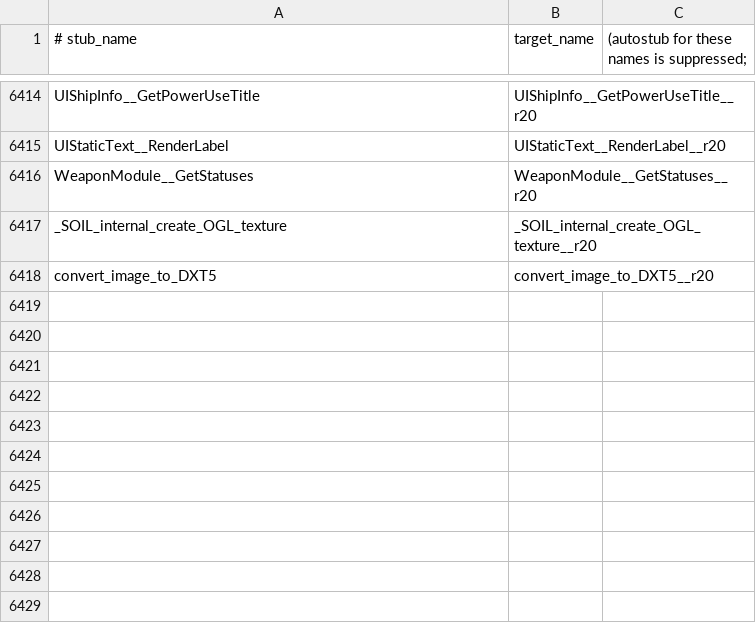
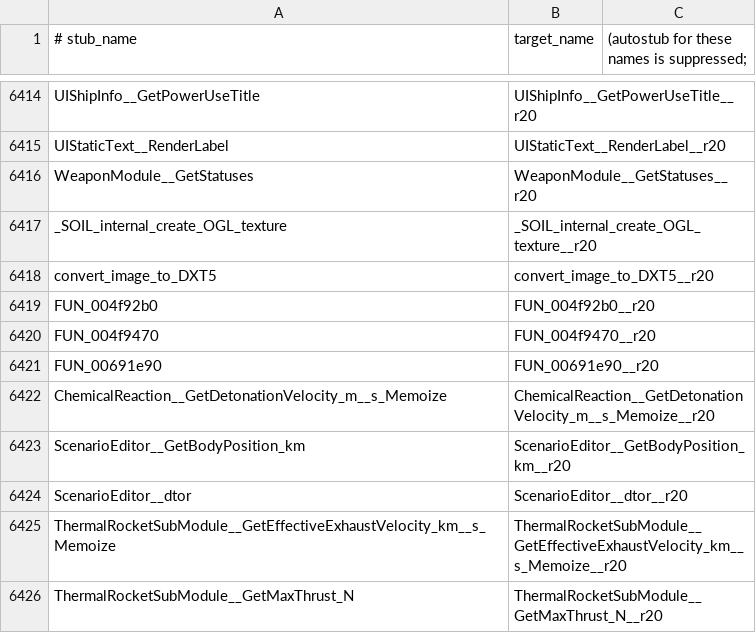
Before and after one commit to Kal19801/CDE, a TSV file: tools/alias_alternatenames.tsv, drawn as a sheet; only a part is shown, gaps mark what is left out.

Commit message:
r23: PDB full type application (4628 udts+1214 sigs via Ghidra; cde_types_r23.h 2950 types) + bare-template/alias-bridge/header-aware channels - covered 19677 (91.76%), LINK OK 8340992

```diff
--- a/tools/alias_alternatenames.tsv
+++ b/tools/alias_alternatenames.tsv
@@ -6418 +6418,9 @@ _SOIL_internal_create_OGL_texture	_SOIL_internal_create_OGL_texture__r20
 convert_image_to_DXT5	convert_image_to_DXT5__r20
+FUN_004f92b0	FUN_004f92b0__r20
+FUN_004f9470	FUN_004f9470__r20
+FUN_00691e90	FUN_00691e90__r20
+ChemicalReaction__GetDetonationVelocity_m__s_Memoize	ChemicalReaction__GetDetonationVelocity_m__s_Memoize__r20
+ScenarioEditor__GetBodyPosition_km	ScenarioEditor__GetBodyPosition_km__r20
+ScenarioEditor__dtor	ScenarioEditor__dtor__r20
+ThermalRocketSubModule__GetEffectiveExhaustVelocity_km__s_Memoize	ThermalRocketSubModule__GetEffectiveExhaustVelocity_km__s_Memoize__r20
+ThermalRocketSubModule__GetMaxThrust_N	ThermalRocketSubModule__GetMaxThrust_N__r20
```
Also changed, not shown: tools/r20_renames.tsv, 15 other files.
